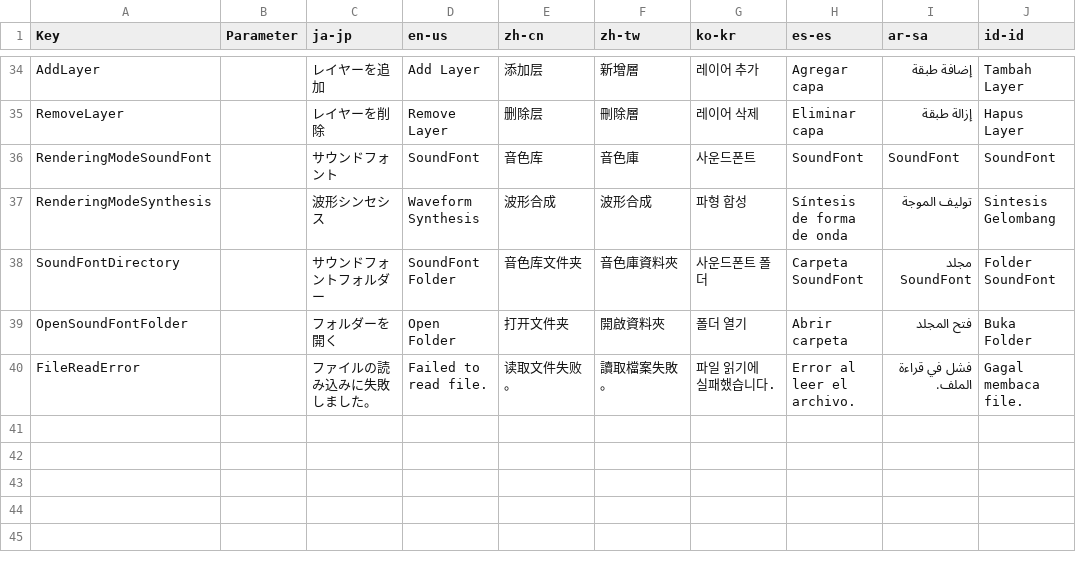
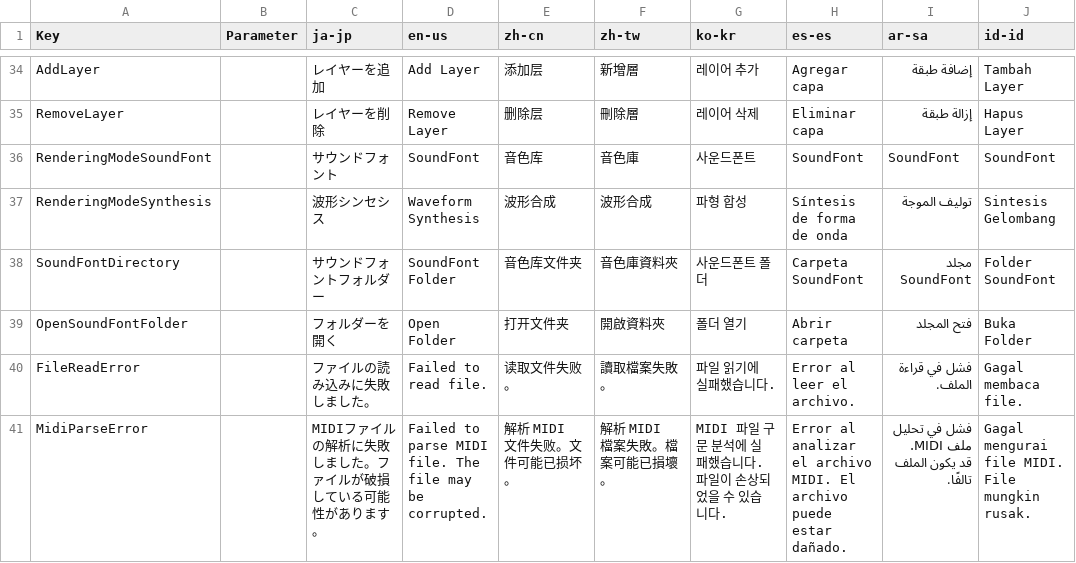
Before and after one commit to manju-summoner/YukkuriMovieMaker.Plugin.Community, a CSV file: YukkuriMovieMaker.Plugin.Community/FileSource/Audio/MIDI/Localization/Texts.csv, drawn as a sheet; only a part is shown, gaps mark what is left out.

```diff
--- a/YukkuriMovieMaker.Plugin.Community/FileSource/Audio/MIDI/Localization/Texts.csv
+++ b/YukkuriMovieMaker.Plugin.Community/FileSource/Audio/MIDI/Localization/Texts.csv
@@ -40 +40,2 @@ OpenSoundFontFolder,,フォルダーを開く,Open Folder,打开文件夹,開啟
 FileReadError,,ファイルの読み込みに失敗しました。,Failed to read file.,读取文件失败。,讀取檔案失敗。,파일 읽기에 실패했습니다.,Error al leer el archivo.,فشل في قراءة الملف.,Gagal membaca file.,
+MidiParseError,,MIDIファイルの解析に失敗しました。ファイルが破損している可能性があります。,Failed to parse MIDI file. The file may be corrupted.,解析 MIDI 文件失败。文件可能已损坏。,解析 MIDI 檔案失敗。檔案可能已損壞。,MIDI 파일 구문 분석에 실패했습니다. 파일이 손상되었을 수 있습니다.,Error al analizar el archivo MIDI. El archivo puede estar dañado.,فشل في تحليل ملف MIDI. قد يكون الملف تالفًا.,Gagal mengurai file MIDI. File mungkin rusak.,
```
Also changed, not shown: 10 other files.
